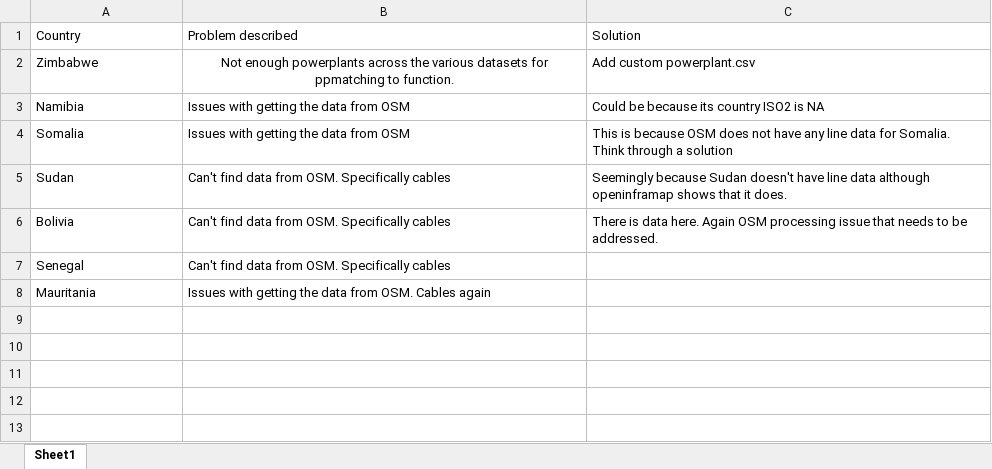
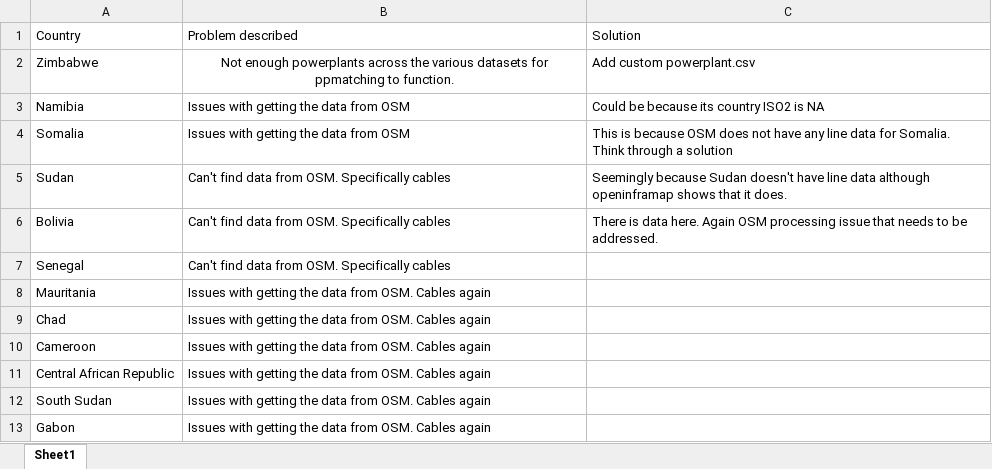
Before and after one commit to transition-zero/pypsa-earth-trace, an Excel workbook: list_of_issues.xlsx, sheet Sheet1, drawn as a sheet; values as stored, in another font and other column widths than the file's, no borders; the diff names each change by its address in the sheet, - before the commit and + after, or states it on an @@ line.

Commit message:
feat(global): 📝 update list of issues

```diff
--- a/list_of_issues.xlsx (sheet Sheet1)
+++ b/list_of_issues.xlsx (sheet Sheet1)
+row 9: Chad | Issues with getting the data from OSM. Cables again
+row 10: Cameroon | Issues with getting the data from OSM. Cables again
+row 11: Central African Republic | Issues with getting the data from OSM. Cables again
+row 12: South Sudan | Issues with getting the data from OSM. Cables again
+row 13: Gabon | Issues with getting the data from OSM. Cables again
```
